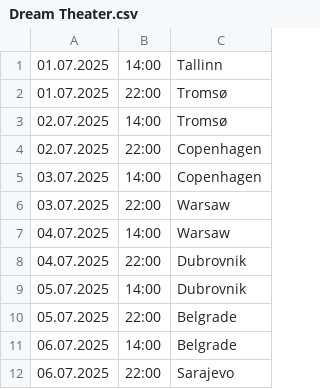
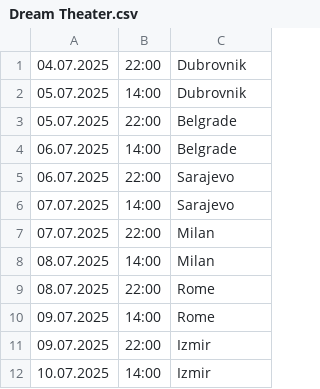
Before and after one commit to kayradinaryus/TURLAR, a CSV file: Dream Theater.csv, drawn as a sheet; only a part is shown; the shorter side is filled out with more unchanged rows.

Commit message:
Update Dream Theater.csv

```diff
--- a/Dream Theater.csv
+++ b/Dream Theater.csv
@@ -1,8 +1 @@
-01.07.2025,14:00,Tallinn	
-01.07.2025,22:00,Tromsø	
-02.07.2025,14:00,Tromsø	
-02.07.2025,22:00,Copenhagen	
-03.07.2025,14:00,Copenhagen	
-03.07.2025,22:00,Warsaw	
-04.07.2025,14:00,Warsaw	
 04.07.2025,22:00,Dubrovnik	
```
